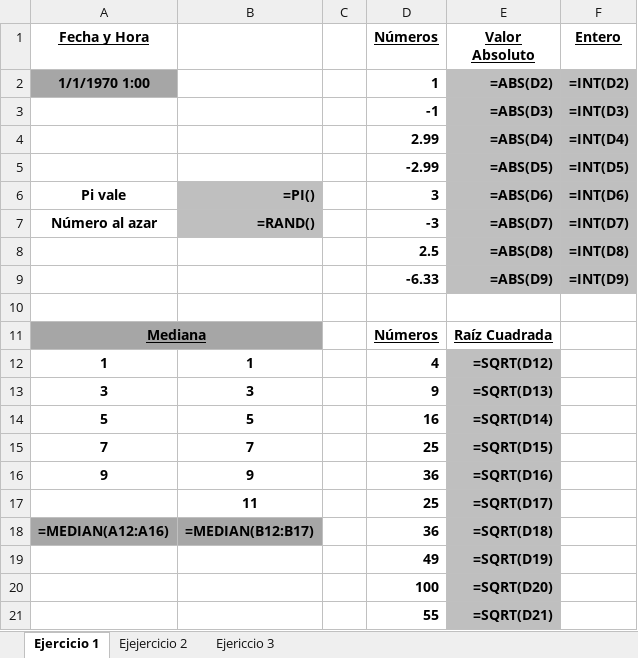
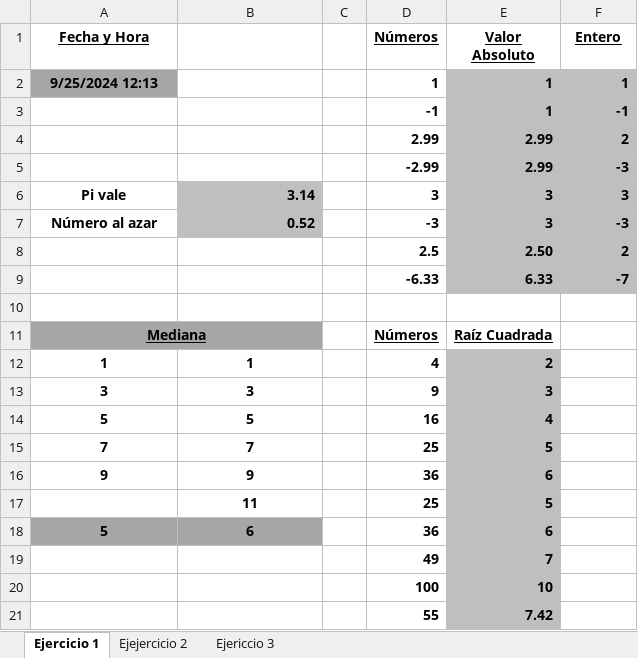
Before and after one commit to lz20r/DAW, an Excel workbook: asignaturas/BI/EXCEL/Lunes 23 septiembre/EjerciciosdeanalisisdedatosI.xlsx, sheet Ejercicio 1, drawn as a sheet; values as stored, in another font and other column widths than the file's, no borders; formulas without a stored value are shown as written; removed rows and columns are numbered as before the commit, all else as after; the diff names each change by its address in the sheet, - before the commit and + after, or states it on an @@ line.

```diff
--- a/asignaturas/BI/EXCEL/Lunes 23 septiembre/EjerciciosdeanalisisdedatosI.xlsx (sheet Ejercicio 1)
+++ b/asignaturas/BI/EXCEL/Lunes 23 septiembre/EjerciciosdeanalisisdedatosI.xlsx (sheet Ejercicio 1)
-row 2: 1/1/1970 1:00 |  |  | 1 | =ABS(D2) | =INT(D2)
-row 3:  |  |  | -1 | =ABS(D3) | =INT(D3)
-row 4:  |  |  | 2.99 | =ABS(D4) | =INT(D4)
-row 5:  |  |  | -2.99 | =ABS(D5) | =INT(D5)
+row 2: 9/25/2024 12:13 |  |  | 1 | 1 | 1
+row 3:  |  |  | -1 | 1 | -1
+row 4:  |  |  | 2.99 | 2.99 | 2
+row 5:  |  |  | -2.99 | 2.99 | -3
-B6: =PI()
+B6: 3.14
-E6 (Valor Absoluto): =ABS(D6)
+E6 (Valor Absoluto): 3
-F6 (Entero): =INT(D6)
+F6 (Entero): 3
-B7: =RAND()
+B7: 0.52
-E7 (Valor Absoluto): =ABS(D7)
+E7 (Valor Absoluto): 3
-F7 (Entero): =INT(D7)
+F7 (Entero): -3
-row 8:  |  |  | 2.5 | =ABS(D8) | =INT(D8)
-row 9:  |  |  | -6.33 | =ABS(D9) | =INT(D9)
+row 8:  |  |  | 2.5 | 2.50 | 2
+row 9:  |  |  | -6.33 | 6.33 | -7
-E12 (Valor Absoluto): =SQRT(D12)
+E12 (Valor Absoluto): 2
-E13 (Valor Absoluto): =SQRT(D13)
+E13 (Valor Absoluto): 3
-E14 (Valor Absoluto): =SQRT(D14)
+E14 (Valor Absoluto): 4
-E15 (Valor Absoluto): =SQRT(D15)
+E15 (Valor Absoluto): 5
-E16 (Valor Absoluto): =SQRT(D16)
+E16 (Valor Absoluto): 6
-E17 (Valor Absoluto): =SQRT(D17)
+E17 (Valor Absoluto): 5
-row 18: =MEDIAN(A12:A16) | =MEDIAN(B12:B17) |  | 36 | =SQRT(D18)
-row 19:  |  |  | 49 | =SQRT(D19)
+row 18: 5 | 6 |  | 36 | 6
+row 19:  |  |  | 49 | 7
-E20 (Valor Absoluto): =SQRT(D20)
+E20 (Valor Absoluto): 10
-E21 (Valor Absoluto): =SQRT(D21)
+E21 (Valor Absoluto): 7.42
```
Also changed, not shown: sheet Ejericcio 3, sheet Ejejercicio 2.
